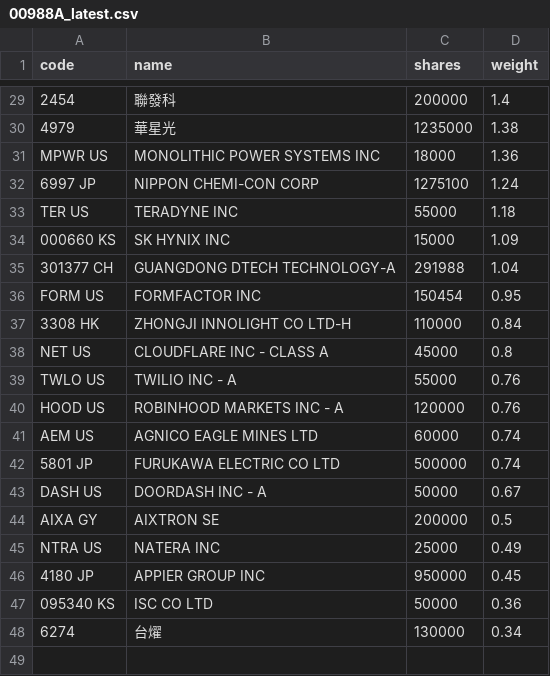
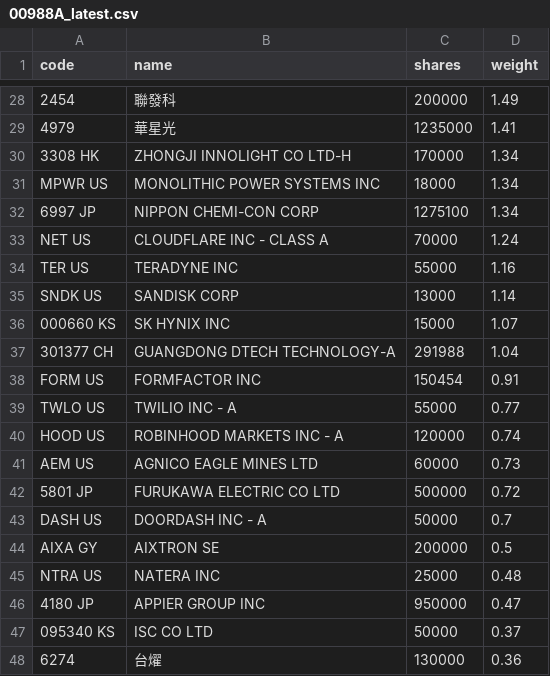
Before and after one commit to 4ru1013/united-etf-00988a-portfolio, a CSV file: data/out/holdings/00988A_latest.csv, drawn as a sheet; only a part is shown, gaps mark what is left out; removed rows and columns are numbered as before the commit, all else as after; the diff covers the shown part only; the diff names each change by its address in the sheet, - before the commit and + after, or states it on an @@ line.

```diff
--- a/data/out/holdings/00988A_latest.csv
+++ b/data/out/holdings/00988A_latest.csv
-D28 (weight): 1.4
+D28 (weight): 1.49
-D29 (weight): 1.38
+D29 (weight): 1.41
+row 30: 3308 HK | ZHONGJI INNOLIGHT CO LTD-H | 170000 | 1.34
-D31 (weight): 1.36
+D31 (weight): 1.34
-D32 (weight): 1.24
+D32 (weight): 1.34
+row 33: NET US | CLOUDFLARE INC - CLASS A | 70000 | 1.24
-D34 (weight): 1.18
+D34 (weight): 1.16
+row 35: SNDK US | SANDISK CORP | 13000 | 1.14
-D36 (weight): 1.09
+D36 (weight): 1.07
-D38 (weight): 0.95
+D38 (weight): 0.91
-row 37: 3308 HK | ZHONGJI INNOLIGHT CO LTD-H | 110000 | 0.84
-row 38: NET US | CLOUDFLARE INC - CLASS A | 45000 | 0.8
-D39 (weight): 0.76
+D39 (weight): 0.77
-D40 (weight): 0.76
+D40 (weight): 0.74
-D41 (weight): 0.74
+D41 (weight): 0.73
-D42 (weight): 0.74
+D42 (weight): 0.72
-D43 (weight): 0.67
+D43 (weight): 0.7
-D45 (weight): 0.49
+D45 (weight): 0.48
-D46 (weight): 0.45
+D46 (weight): 0.47
-D47 (weight): 0.36
+D47 (weight): 0.37
-D48 (weight): 0.34
+D48 (weight): 0.36
```
Also changed, not shown: 7 added rows, 8 removed rows and 18 edited cells elsewhere in this file, 3 other files.
